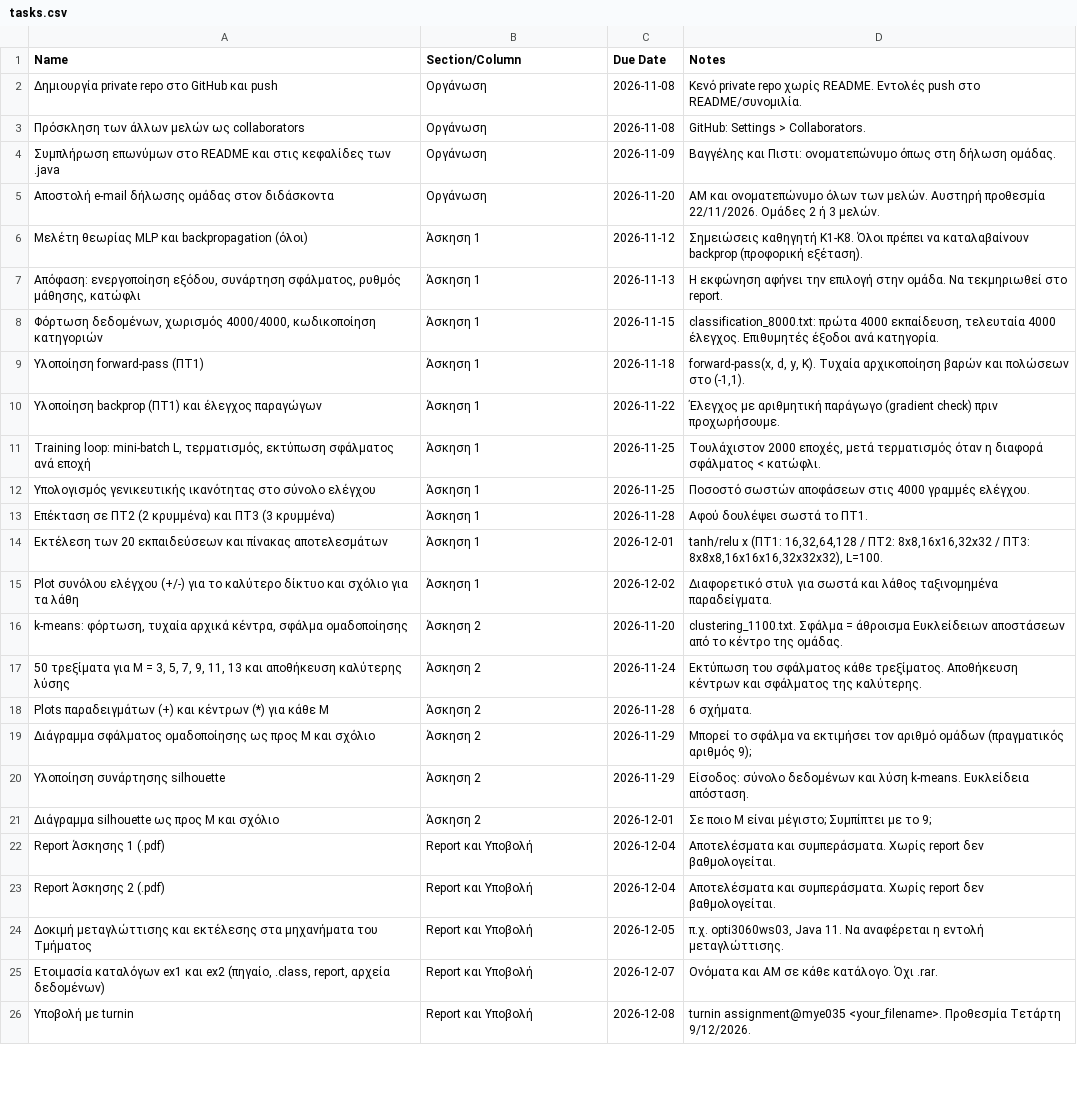
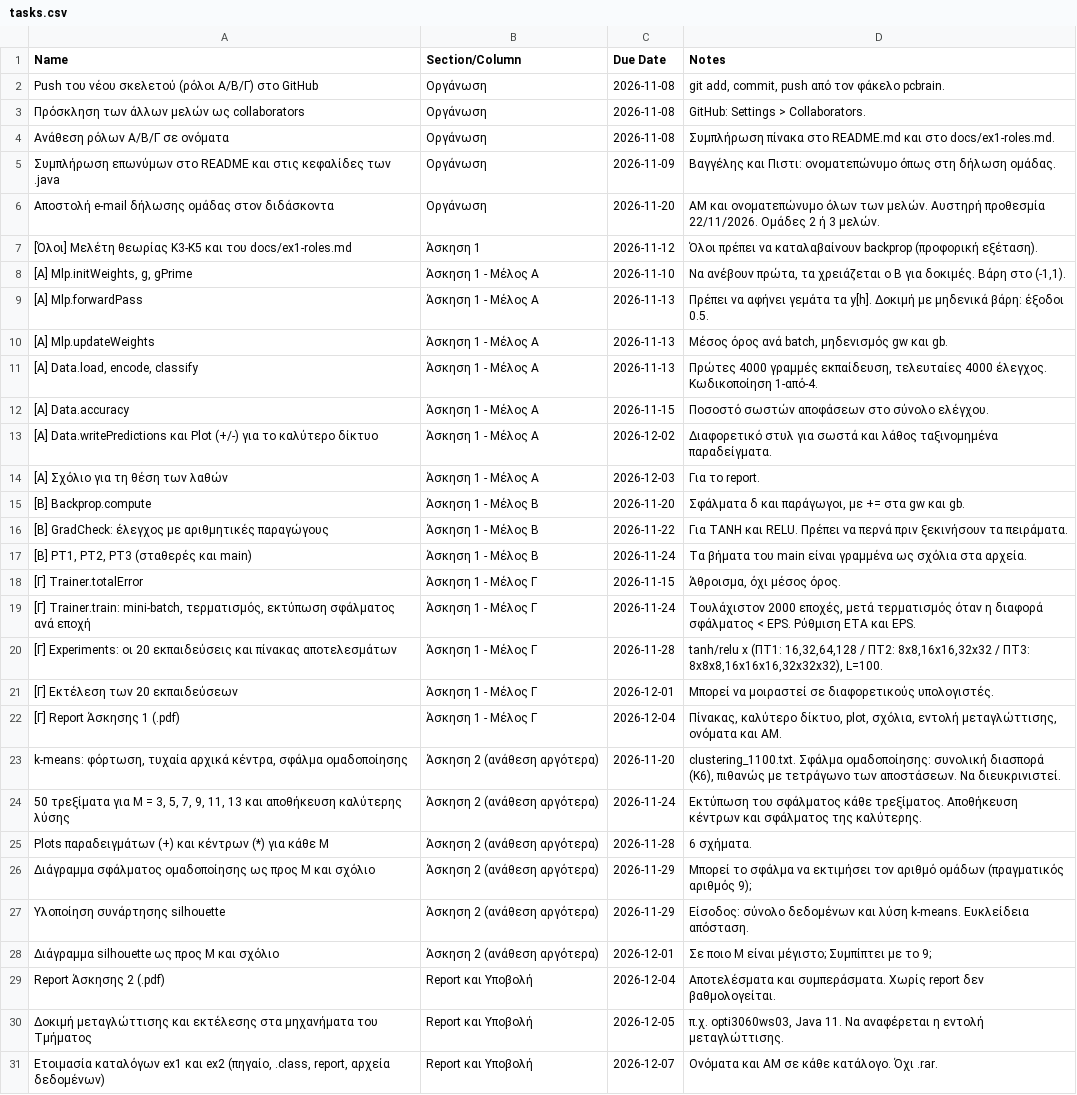
Before and after one commit to PERIKLISM/computational-intelligence-2026, a CSV file: tasks.csv, drawn as a sheet; only a part is shown; the shorter side is filled out with more unchanged rows; removed rows and columns are numbered as before the commit, all else as after; the diff covers the shown part only; the diff names each change by its address in the sheet, - before the commit and + after, or states it on an @@ line.

Commit message:
Split Ex1 into parts A/B/C: skeletons, roles doc, README, tasks

```diff
--- a/tasks.csv
+++ b/tasks.csv
-A2 (Name): Δημιουργία private repo στο GitHub και push
+A2 (Name): Push του νέου σκελετού (ρόλοι Α/Β/Γ) στο GitHub
-D2 (Notes): Κενό private repo χωρίς README. Εντολές push στο README/συνομιλία.
+D2 (Notes): git add, commit, push από τον φάκελο pcbrain.
+row 4: Ανάθεση ρόλων Α/Β/Γ σε ονόματα | Οργάνωση | 2026-11-08 | Συμπλήρωση πίνακα στο README.md και στο docs/ex1-roles.md.
-A7 (Name): Μελέτη θεωρίας MLP και backpropagation (όλοι)
+A7 (Name): [Όλοι] Μελέτη θεωρίας K3-K5 και του docs/ex1-roles.md
-D7 (Notes): Σημειώσεις καθηγητή K1-K8. Όλοι πρέπει…
+D7 (Notes): Όλοι πρέπει…
-row 7: Απόφαση: ενεργοποίηση εξόδου, συνάρτηση σφάλματος, ρυθμός μάθησης, κατώφλι | Άσκηση 1 | 2026-11-13 | Η εκφώνηση αφήνει την επιλογή στην ομάδα. Να τεκμηριωθεί στο report.
-row 8: Φόρτωση δεδομένων, χωρισμός 4000/4000, κωδικοποίηση κατηγοριών | Άσκηση 1 | 2026-11-15 | classification_8000.txt: πρώτα 4000 εκπαίδευση, τελευταία 4000 έλεγχος. Επιθυμητές έξοδοι ανά κατηγορία.
-row 9: Υλοποίηση forward-pass (ΠΤ1) | Άσκηση 1 | 2026-11-18 | forward-pass(x, d, y, K). Τυχαία αρχικοποίηση βαρών και πολώσεων στο (-1,1).
-row 10: Υλοποίηση backprop (ΠΤ1) και έλεγχος παραγώγων | Άσκηση 1 | 2026-11-22 | Έλεγχος με αριθμητική παράγωγο (gradient check) πριν προχωρήσουμε.
-row 11: Training loop: mini-batch L, τερματισμός, εκτύπωση σφάλματος ανά εποχή | Άσκηση 1 | 2026-11-25 | Τουλάχιστον 2000 εποχές, μετά τερματισμός όταν η διαφορά σφάλματος < κατώφλι.
-row 12: Υπολογισμός γενικευτικής ικανότητας στο σύνολο ελέγχου | Άσκηση 1 | 2026-11-25 | Ποσοστό σωστών αποφάσεων στις 4000 γραμμές ελέγχου.
-row 13: Επέκταση σε ΠΤ2 (2 κρυμμένα) και ΠΤ3 (3 κρυμμένα) | Άσκηση 1 | 2026-11-28 | Αφού δουλέψει σωστά το ΠΤ1.
-row 14: Εκτέλεση των 20 εκπαιδεύσεων και πίνακας αποτελεσμάτων | Άσκηση 1 | 2026-12-01 | tanh/relu x (ΠΤ1: 16,32,64,128 / ΠΤ2: 8x8,16x16,32x32 / ΠΤ3: 8x8x8,16x16x16,32x32x32), L=100.
+row 8: [Α] Mlp.initWeights, g, gPrime | Άσκηση 1 - Μέλος Α | 2026-11-10 | Να ανέβουν πρώτα, τα χρειάζεται ο Β για δοκιμές. Βάρη στο (-1,1).
+row 9: [Α] Mlp.forwardPass | Άσκηση 1 - Μέλος Α | 2026-11-13 | Πρέπει να αφήνει γεμάτα τα y[h]. Δοκιμή με μηδενικά βάρη: έξοδοι 0.5.
+row 10: [Α] Mlp.updateWeights | Άσκηση 1 - Μέλος Α | 2026-11-13 | Μέσος όρος ανά batch, μηδενισμός gw και gb.
+row 11: [Α] Data.load, encode, classify | Άσκηση 1 - Μέλος Α | 2026-11-13 | Πρώτες 4000 γραμμές εκπαίδευση, τελευταίες 4000 έλεγχος. Κωδικοποίηση 1-από-4.
+row 12: [Α] Data.accuracy | Άσκηση 1 - Μέλος Α | 2026-11-15 | Ποσοστό σωστών αποφάσεων στο σύνολο ελέγχου.
-A13 (Name): Plot συνόλου ελέγχου (+/-) για το καλύτερο δίκτυο και σχόλιο για τα λάθη
+A13 (Name): [Α] Data.writePredictions και Plot (+/-) για το καλύτερο δίκτυο
-B13 (Section/Column): Άσκηση 1
+B13 (Section/Column): Άσκηση 1 - Μέλος Α
+row 14: [Α] Σχόλιο για τη θέση των λαθών | Άσκηση 1 - Μέλος Α | 2026-12-03 | Για το report.
+row 15: [Β] Backprop.compute | Άσκηση 1 - Μέλος Β | 2026-11-20 | Σφάλματα δ και παράγωγοι, με += στα gw και gb.
+row 16: [Β] GradCheck: έλεγχος με αριθμητικές παραγώγους | Άσκηση 1 - Μέλος Β | 2026-11-22 | Για TANH και RELU. Πρέπει να περνά πριν ξεκινήσουν τα πειράματα.
+row 17: [Β] PT1, PT2, PT3 (σταθερές και main) | Άσκηση 1 - Μέλος Β | 2026-11-24 | Τα βήματα του main είναι γραμμένα ως σχόλια στα αρχεία.
+row 18: [Γ] Trainer.totalError | Άσκηση 1 - Μέλος Γ | 2026-11-15 | Άθροισμα, όχι μέσος όρος.
+row 19: [Γ] Trainer.train: mini-batch, τερματισμός, εκτύπωση σφάλματος ανά εποχή | Άσκηση 1 - Μέλος Γ | 2026-11-24 | Τουλάχιστον 2000 εποχές, μετά τερματισμός όταν η διαφορά σφάλματος < EPS. Ρύθμιση ETA και EPS.
+row 20: [Γ] Experiments: οι 20 εκπαιδεύσεις και πίνακας αποτελεσμάτων | Άσκηση 1 - Μέλος Γ | 2026-11-28 | tanh/relu x (ΠΤ1: 16,32,64,128 / ΠΤ2: 8x8,16x16,32x32 / ΠΤ3: 8x8x8,16x16x16,32x32x32), L=100.
+row 21: [Γ] Εκτέλεση των 20 εκπαιδεύσεων | Άσκηση 1 - Μέλος Γ | 2026-12-01 | Μπορεί να μοιραστεί σε διαφορετικούς υπολογιστές.
+row 22: [Γ] Report Άσκησης 1 (.pdf) | Άσκηση 1 - Μέλος Γ | 2026-12-04 | Πίνακας, καλύτερο δίκτυο, plot, σχόλια, εντολή μεταγλώττισης, ονόματα και ΑΜ.
-B23:B28 (Section/Column): Άσκηση 2
+B23:B28 (Section/Column): Άσκηση 2 (ανάθεση αργότερα)
-D23 (Notes): clustering_1100.txt. Σφάλμα = άθροισμα Ευκλείδειων αποστάσεων από το κέντρο της ομάδας.
+D23 (Notes): clustering_1100.txt. Σφάλμα ομαδοποίησης: συνολική διασπορά (K6), πιθανώς με τετράγωνο των αποστάσεων. Να διευκρινιστεί.
-row 22: Report Άσκησης 1 (.pdf) | Report και Υποβολή | 2026-12-04 | Αποτελέσματα και συμπεράσματα. Χωρίς report δεν βαθμολογείται.
```
Also changed, not shown: 1 added row and 1 edited cell elsewhere in this file, 12 other files.
